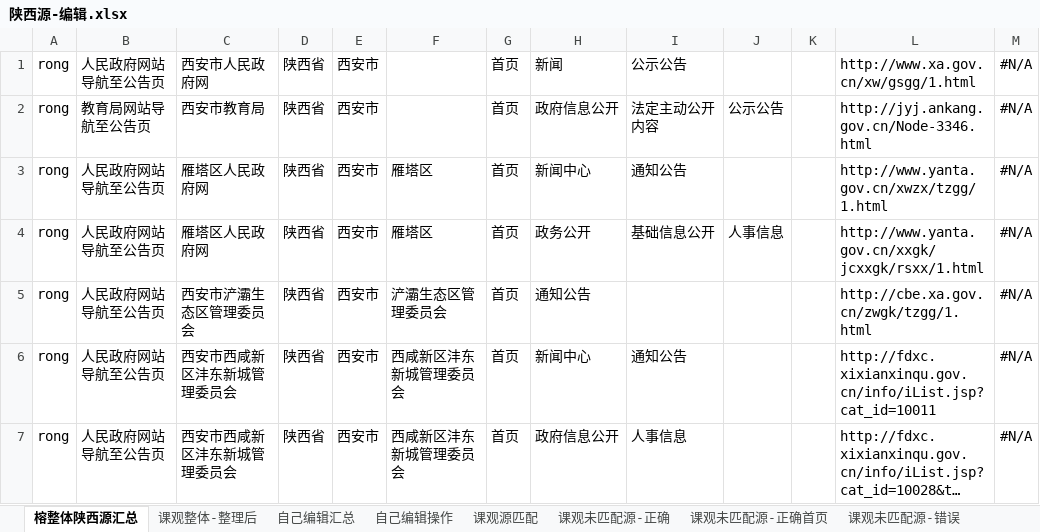
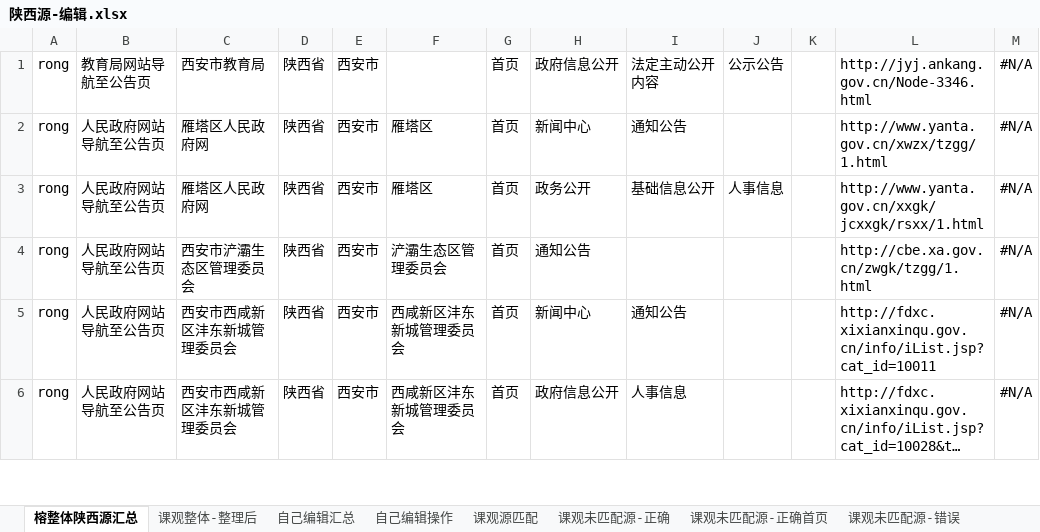
Before and after one commit to ITshenfan/-Test, an Excel workbook: 正式/陕西源-编辑.xlsx, sheet 榕整体陕西源汇总, drawn as a sheet; only a part is shown; long unchanged cells end in …; values as stored, in another font and other column widths than the file's, no borders; the diff names each change by its address in the sheet, - before the commit and + after, or states it on an @@ line.

```diff
--- a/正式/陕西源-编辑.xlsx (sheet 榕整体陕西源汇总)
+++ b/正式/陕西源-编辑.xlsx (sheet 榕整体陕西源汇总)
-row 1: rong | 人民政府网站导航至公告页 | 西安市人民政府网 | 陕西省 | 西安市 |  | 首页 | 新闻 | 公示公告 |  |  | http://www.xa.gov.cn/xw/gsgg/1.html | #N/A
```
Also changed, not shown: 8 other files.
